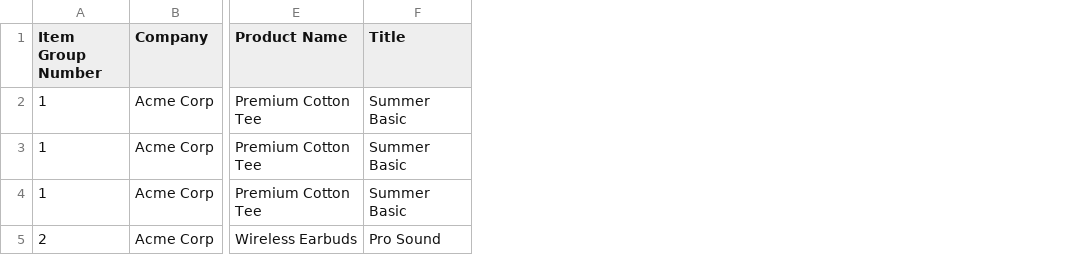
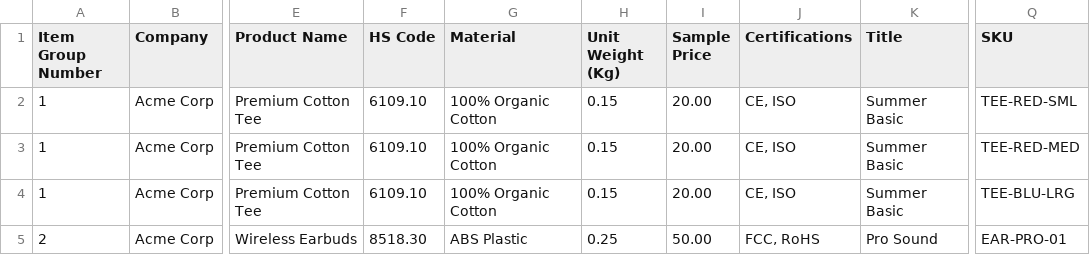
Before and after one commit to scenicview2025/muziris.ca, a CSV file: Muziris_Template.csv, drawn as a sheet; only a part is shown, gaps mark what is left out; the diff names each change by its address in the sheet, - before the commit and + after, or states it on an @@ line.

Commit message:
Update Muziris_Template.csv with new columns and data

```diff
--- a/Muziris_Template.csv
+++ b/Muziris_Template.csv
+column F (HS Code), rows 2-5: 6109.10 | 6109.10 | 6109.10 | 8518.30
+column G (Material), rows 2-5: 100% Organic Cotton | 100% Organic Cotton | 100% Organic Cotton | ABS Plastic
+column H (Unit Weight (Kg)), rows 2-5: 0.15 | 0.15 | 0.15 | 0.25
+column I (Sample Price), rows 2-5: 20.00 | 20.00 | 20.00 | 50.00
+column J (Certifications), rows 2-5: CE, ISO | CE, ISO | CE, ISO | FCC, RoHS
+column Q (SKU), rows 2-5: TEE-RED-SML | TEE-RED-MED | TEE-BLU-LRG | EAR-PRO-01
```
